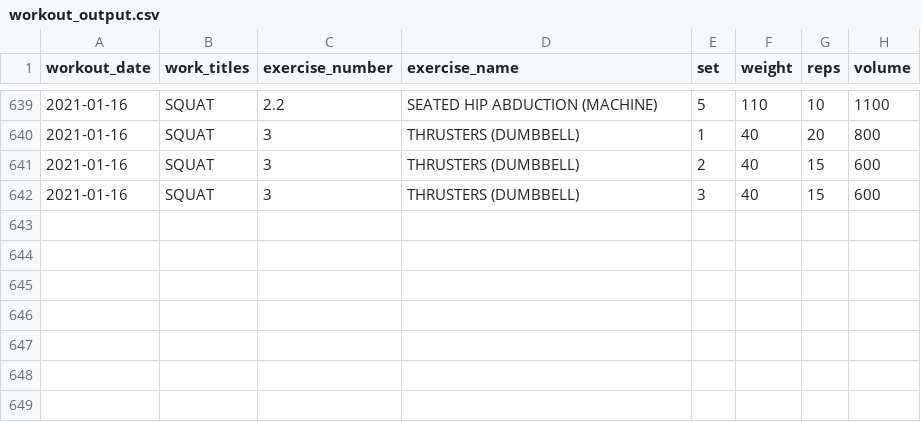
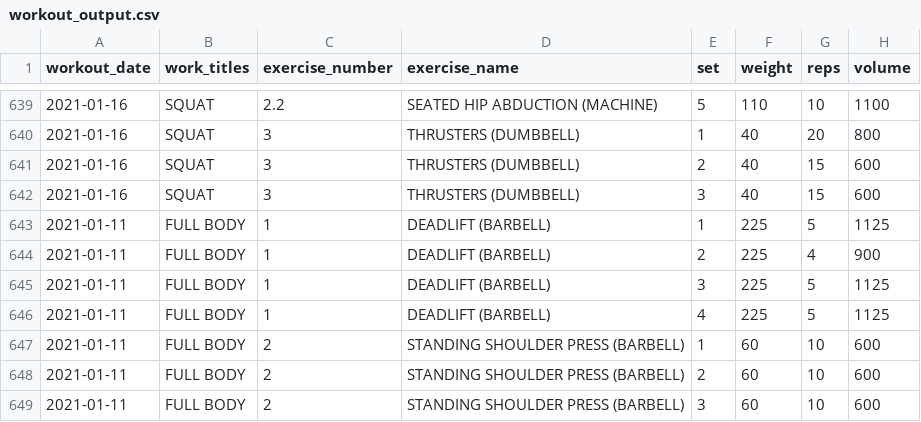
Before and after one commit to jeremybutt09/workout_data, a CSV file: data/workout_output.csv, drawn as a sheet; only a part is shown, gaps mark what is left out; the diff names each change by its address in the sheet, - before the commit and + after, or states it on an @@ line.

Commit message:
added new workout

```diff
--- a/data/workout_output.csv
+++ b/data/workout_output.csv
+row 643: 2021-01-11 | FULL BODY | 1 | DEADLIFT (BARBELL) | 1 | 225 | 5 | 1125
+row 644: 2021-01-11 | FULL BODY | 1 | DEADLIFT (BARBELL) | 2 | 225 | 4 | 900
+row 645: 2021-01-11 | FULL BODY | 1 | DEADLIFT (BARBELL) | 3 | 225 | 5 | 1125
+row 646: 2021-01-11 | FULL BODY | 1 | DEADLIFT (BARBELL) | 4 | 225 | 5 | 1125
+row 647: 2021-01-11 | FULL BODY | 2 | STANDING SHOULDER PRESS (BARBELL) | 1 | 60 | 10 | 600
+row 648: 2021-01-11 | FULL BODY | 2 | STANDING SHOULDER PRESS (BARBELL) | 2 | 60 | 10 | 600
+row 649: 2021-01-11 | FULL BODY | 2 | STANDING SHOULDER PRESS (BARBELL) | 3 | 60 | 10 | 600
```
